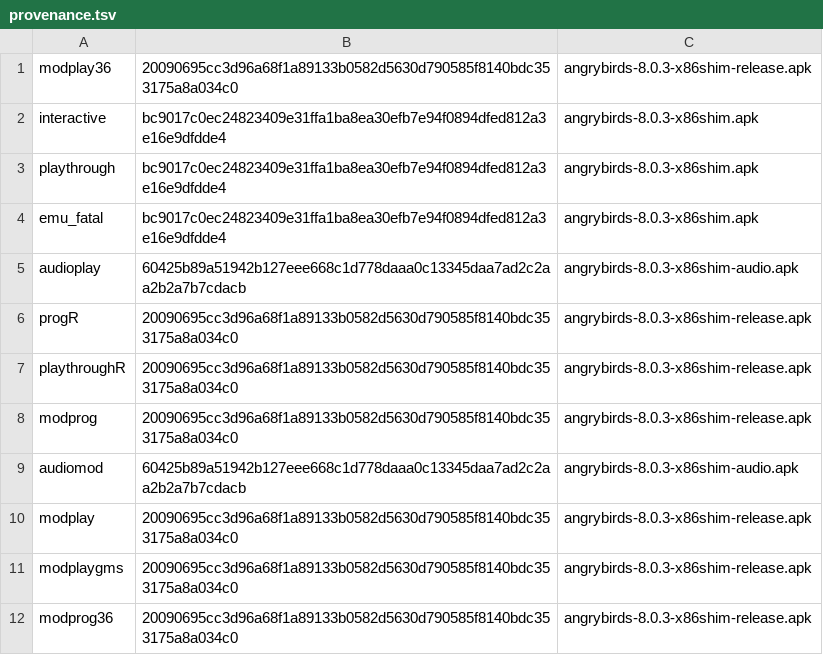
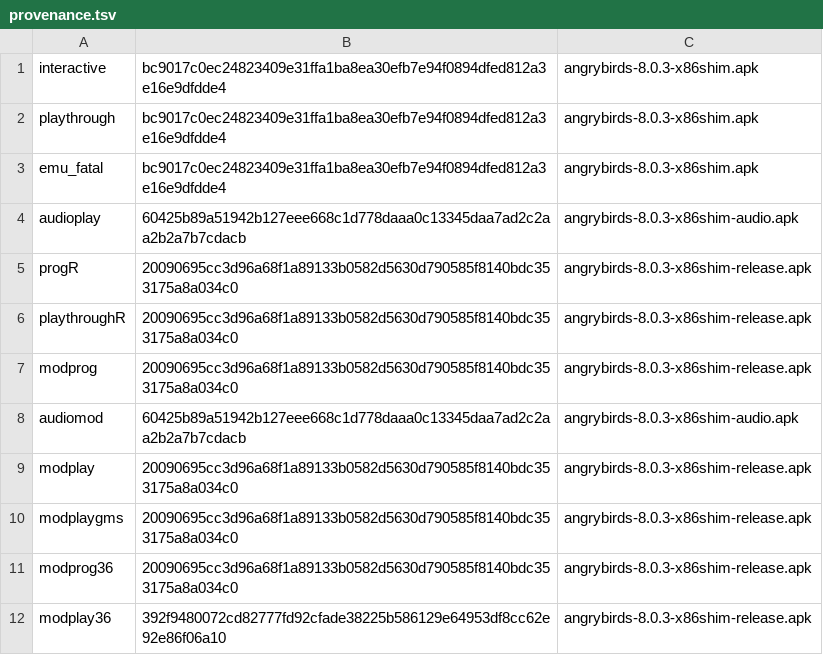
Before and after one commit to BigBIueWhale/angrybirds-8.0.3-arm64, a TSV file: reports/shots/provenance.tsv, drawn as a sheet; removed rows and columns are numbered as before the commit, all else as after; the diff names each change by its address in the sheet, - before the commit and + after, or states it on an @@ line.

```diff
--- a/reports/shots/provenance.tsv
+++ b/reports/shots/provenance.tsv
-row 1: modplay36 | 20090695cc3d96a68f1a89133b0582d5630d790585f8140bdc353175a8a034c0 | angrybirds-8.0.3-x86shim-release.apk
+row 12: modplay36 | 392f9480072cd82777fd92cfade38225b586129e64953df8cc62e92e86f06a10 | angrybirds-8.0.3-x86shim-release.apk
```
Also changed, not shown: 9 other files.
